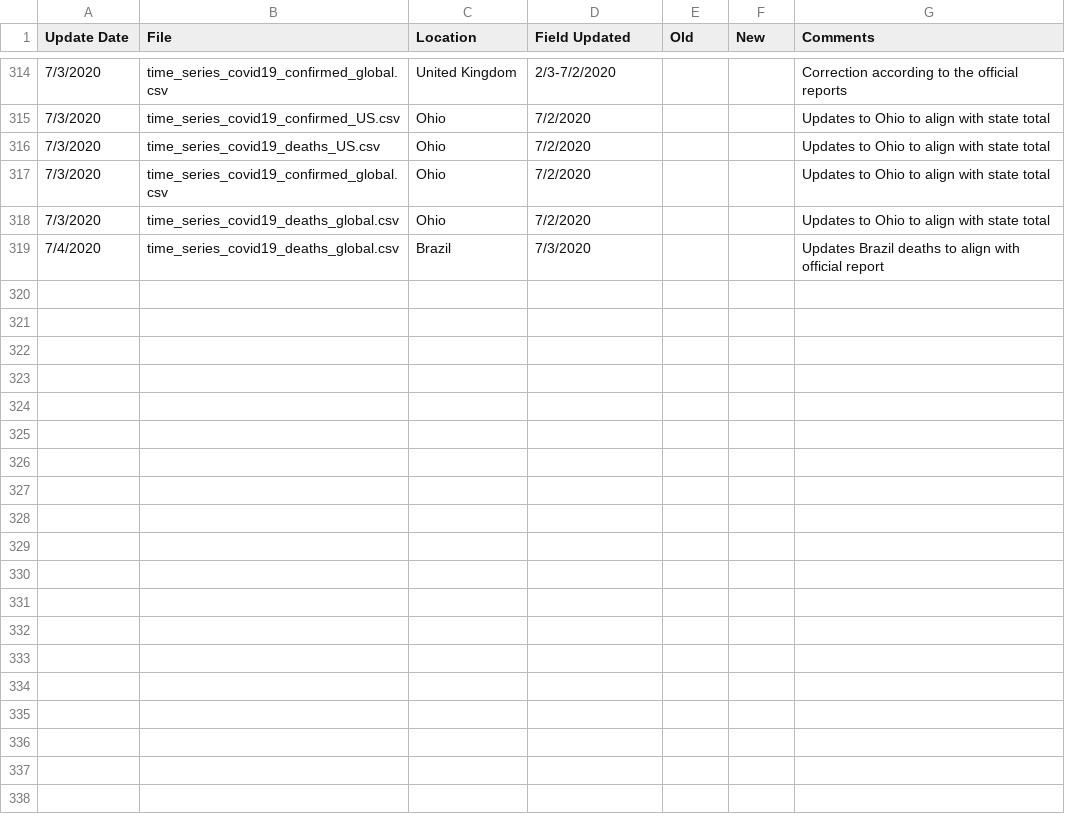
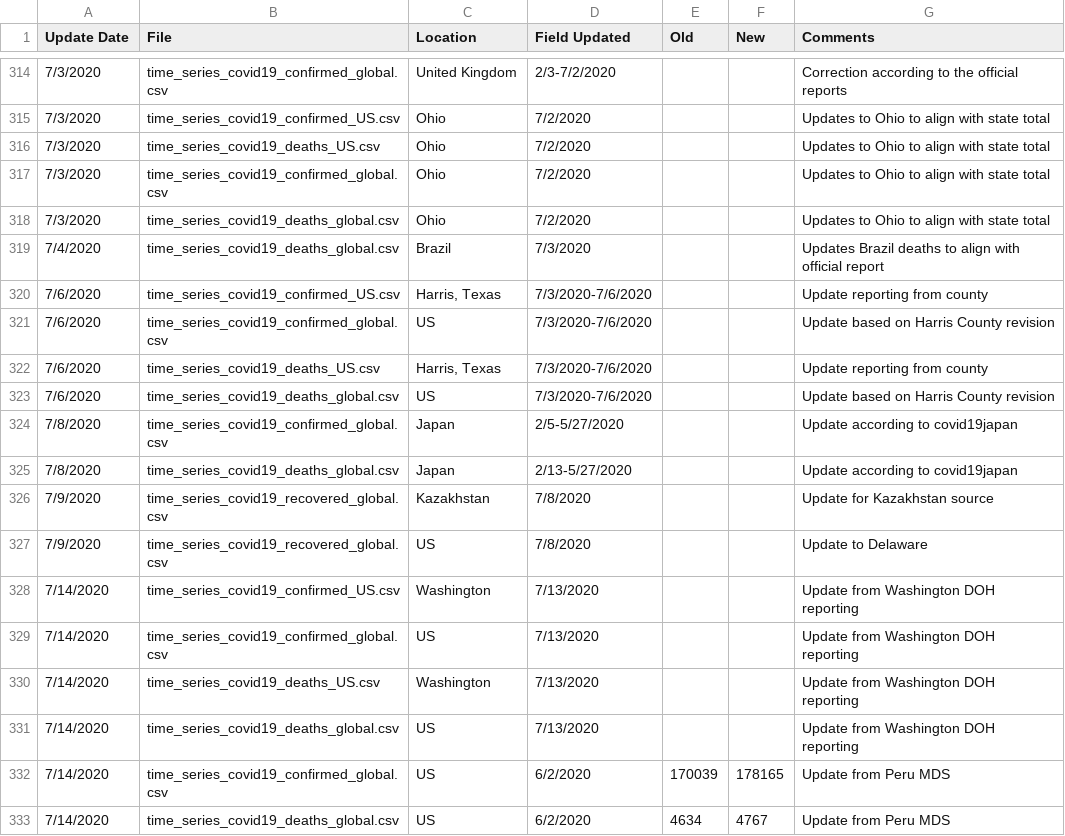
Before and after one commit to mehrankr/mehrankr.github.io, a CSV file: covid19/COVID-19/csse_covid_19_data/csse_covid_19_time_series/Errata.csv, drawn as a sheet; only a part is shown, gaps mark what is left out.

```diff
--- a/covid19/COVID-19/csse_covid_19_data/csse_covid_19_time_series/Errata.csv
+++ b/covid19/COVID-19/csse_covid_19_data/csse_covid_19_time_series/Errata.csv
@@ -319 +319,15 @@
 7/4/2020,time_series_covid19_deaths_global.csv,Brazil,7/3/2020,,,Updates Brazil deaths to align with official report
+7/6/2020,time_series_covid19_confirmed_US.csv,"Harris, Texas",7/3/2020-7/6/2020,,,Update reporting from county
+7/6/2020,time_series_covid19_confirmed_global.csv,US,7/3/2020-7/6/2020,,,Update based on Harris County revision
+7/6/2020,time_series_covid19_deaths_US.csv,"Harris, Texas",7/3/2020-7/6/2020,,,Update reporting from county
+7/6/2020,time_series_covid19_deaths_global.csv,US,7/3/2020-7/6/2020,,,Update based on Harris County revision
+7/8/2020,time_series_covid19_confirmed_global.csv,Japan,2/5-5/27/2020,,,Update according to covid19japan
+7/8/2020,time_series_covid19_deaths_global.csv,Japan,2/13-5/27/2020,,,Update according to covid19japan
+7/9/2020,time_series_covid19_recovered_global.csv,Kazakhstan,7/8/2020,,,Update for Kazakhstan source
+7/9/2020,time_series_covid19_recovered_global.csv,US,7/8/2020,,,Update to Delaware
+7/14/2020,time_series_covid19_confirmed_US.csv,Washington,7/13/2020,,,Update from Washington DOH reporting
+7/14/2020,time_series_covid19_confirmed_global.csv,US,7/13/2020,,,Update from Washington DOH reporting
+7/14/2020,time_series_covid19_deaths_US.csv,Washington,7/13/2020,,,Update from Washington DOH reporting
+7/14/2020,time_series_covid19_deaths_global.csv,US,7/13/2020,,,Update from Washington DOH reporting
+7/14/2020,time_series_covid19_confirmed_global.csv,US,6/2/2020,170039,178165,Update from Peru MDS
+7/14/2020,time_series_covid19_deaths_global.csv,US,6/2/2020,4634,4767,Update from Peru MDS
```
Also changed, not shown: covid19/COVID-19/csse_covid_19_data/csse_covid_19_daily_reports/06-02-2020.csv, 21 other files.
